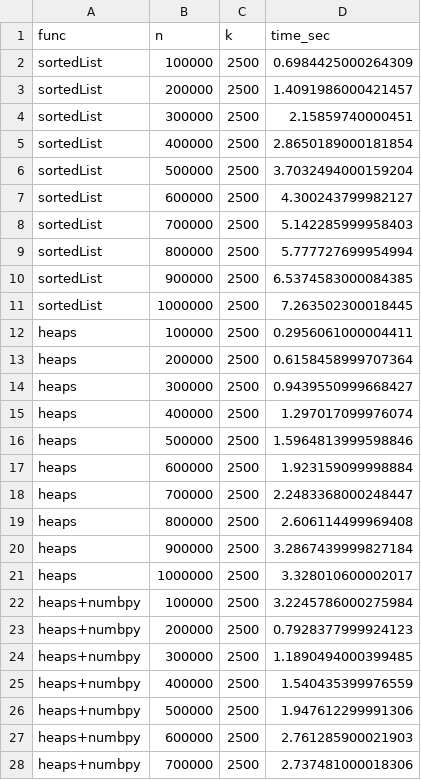
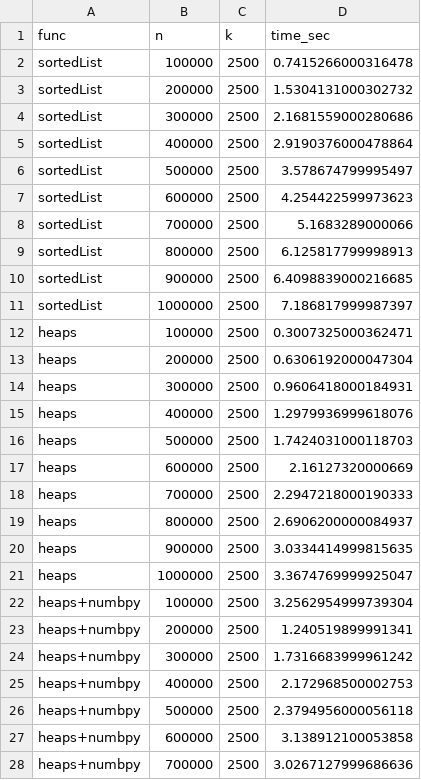
Before and after one commit to balk0nn/IAD_lab1, a CSV file: SW_Median/results.csv, drawn as a sheet; only a part is shown; the diff covers the shown part only.

```diff
--- a/SW_Median/results.csv
+++ b/SW_Median/results.csv
@@ -1,28 +1,28 @@
 func,n,k,time_sec
-sortedList,100000,2500,0.6984425000264309
-sortedList,200000,2500,1.4091986000421457
-sortedList,300000,2500,2.15859740000451
-sortedList,400000,2500,2.8650189000181854
-sortedList,500000,2500,3.7032494000159204
-sortedList,600000,2500,4.300243799982127
-sortedList,700000,2500,5.142285999958403
-sortedList,800000,2500,5.777727699954994
-sortedList,900000,2500,6.5374583000084385
-sortedList,1000000,2500,7.263502300018445
-heaps,100000,2500,0.2956061000004411
-heaps,200000,2500,0.6158458999707364
-heaps,300000,2500,0.9439550999668427
-heaps,400000,2500,1.297017099976074
-heaps,500000,2500,1.5964813999598846
-heaps,600000,2500,1.923159099998884
-heaps,700000,2500,2.2483368000248447
-heaps,800000,2500,2.606114499969408
-heaps,900000,2500,3.2867439999827184
-heaps,1000000,2500,3.328010600002017
-heaps+numbpy,100000,2500,3.2245786000275984
-heaps+numbpy,200000,2500,0.7928377999924123
-heaps+numbpy,300000,2500,1.1890494000399485
-heaps+numbpy,400000,2500,1.540435399976559
-heaps+numbpy,500000,2500,1.947612299991306
-heaps+numbpy,600000,2500,2.761285900021903
-heaps+numbpy,700000,2500,2.737481000018306
+sortedList,100000,2500,0.7415266000316478
+sortedList,200000,2500,1.5304131000302732
+sortedList,300000,2500,2.1681559000280686
+sortedList,400000,2500,2.9190376000478864
+sortedList,500000,2500,3.578674799995497
+sortedList,600000,2500,4.254422599973623
+sortedList,700000,2500,5.1683289000066
+sortedList,800000,2500,6.125817799998913
+sortedList,900000,2500,6.4098839000216685
+sortedList,1000000,2500,7.186817999987397
+heaps,100000,2500,0.3007325000362471
+heaps,200000,2500,0.6306192000047304
+heaps,300000,2500,0.9606418000184931
+heaps,400000,2500,1.2979936999618076
+heaps,500000,2500,1.7424031000118703
+heaps,600000,2500,2.16127320000669
+heaps,700000,2500,2.2947218000190333
+heaps,800000,2500,2.6906200000084937
+heaps,900000,2500,3.0334414999815635
+heaps,1000000,2500,3.3674769999925047
+heaps+numbpy,100000,2500,3.2562954999739304
+heaps+numbpy,200000,2500,1.240519899991341
+heaps+numbpy,300000,2500,1.7316683999961242
+heaps+numbpy,400000,2500,2.172968500002753
+heaps+numbpy,500000,2500,2.3794956000056118
+heaps+numbpy,600000,2500,3.138912100053858
+heaps+numbpy,700000,2500,3.0267127999686636
```
Also changed, not shown: 13 edited cells elsewhere in this file, 17 other files.
